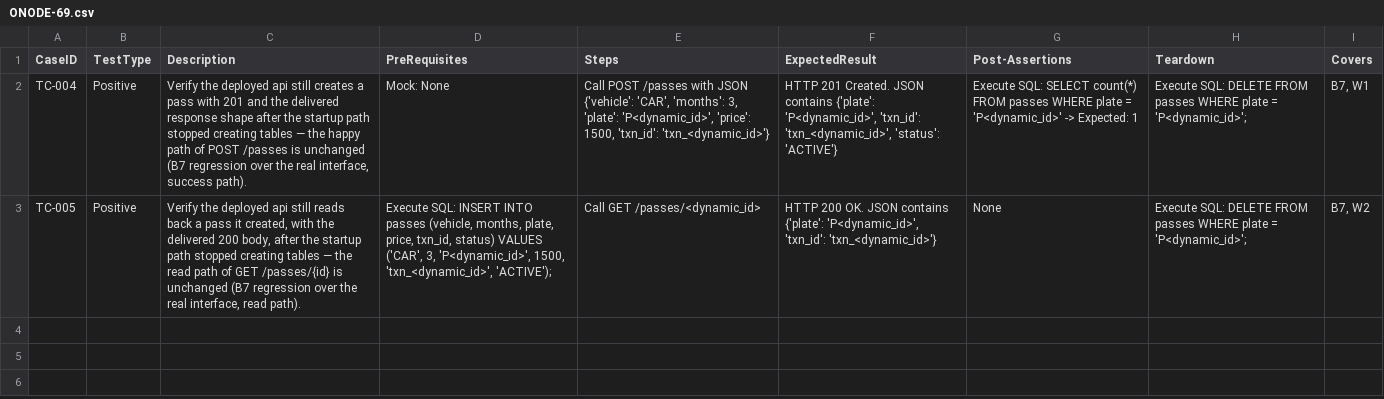
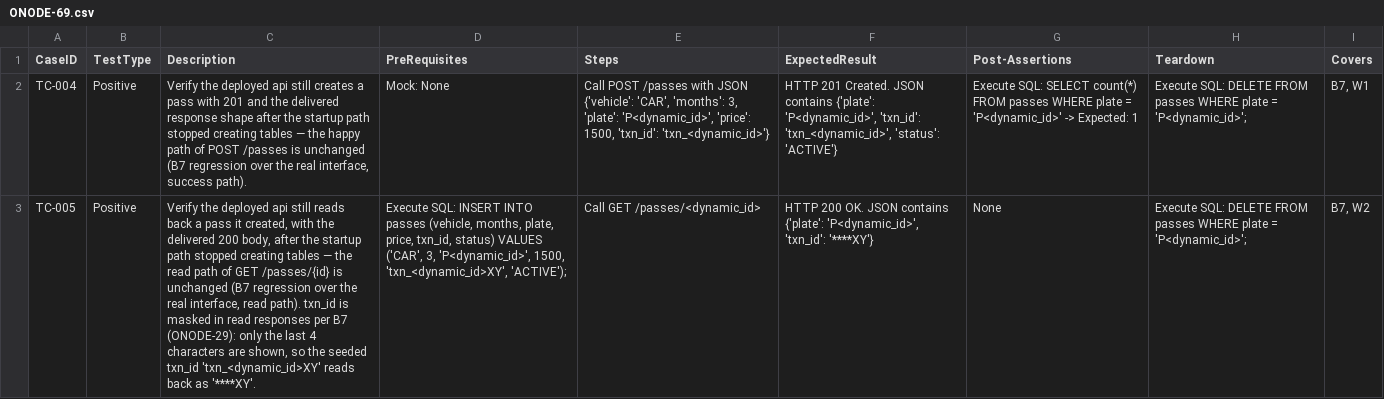
Before and after one commit to sakon779-lab/qa-automation-repo, a CSV file: test_designs/ONODE-69.csv, drawn as a sheet; the diff names each change by its address in the sheet, - before the commit and + after, or states it on an @@ line.

Commit message:
Add test design for ONODE-69

```diff
--- a/test_designs/ONODE-69.csv
+++ b/test_designs/ONODE-69.csv
-C3 (Description): …read path).
+C3 (Description): …read path). txn_id is masked in read responses per B7 (ONODE-29): only the last 4 characters are shown, so the seeded txn_id 'txn_<dynamic_id>XY' reads back as '****XY'.
-D3 (PreRequisites): …'P<dynamic_id>', 1500, 'txn_<dynamic_id>', 'ACTIVE');
+D3 (PreRequisites): …'P<dynamic_id>', 1500, 'txn_<dynamic_id>XY', 'ACTIVE');
-F3 (ExpectedResult): …'P<dynamic_id>', 'txn_id': 'txn_<dynamic_id>'}
+F3 (ExpectedResult): …'P<dynamic_id>', 'txn_id': '****XY'}
```
